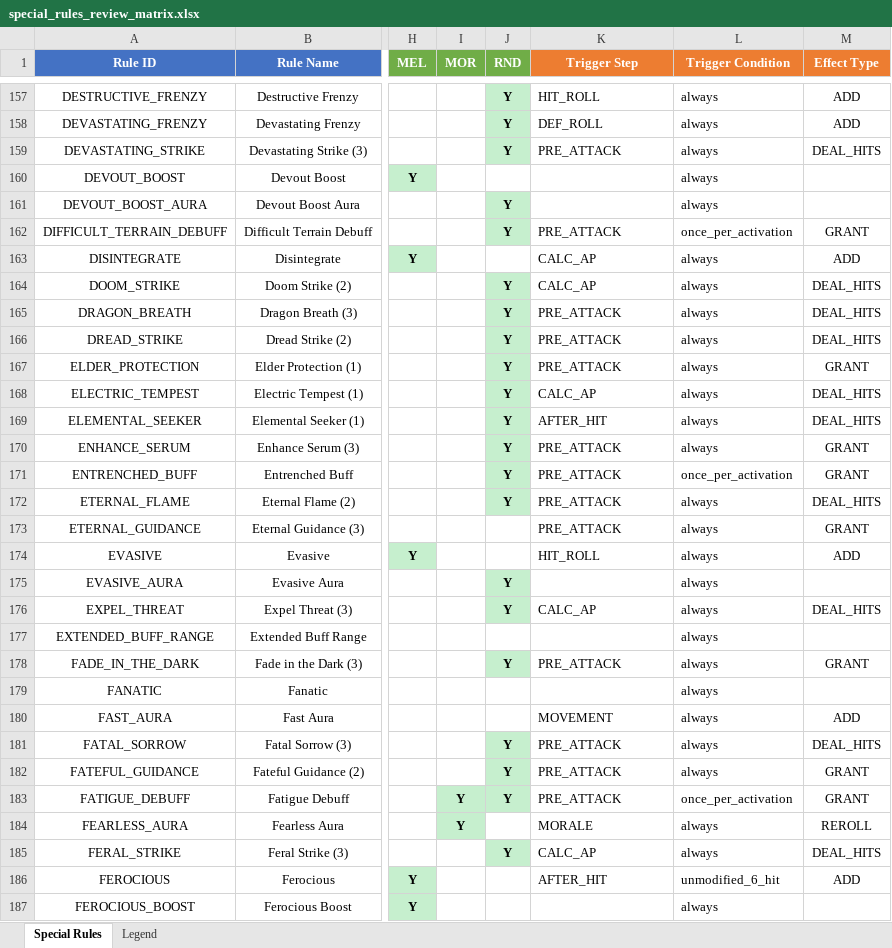
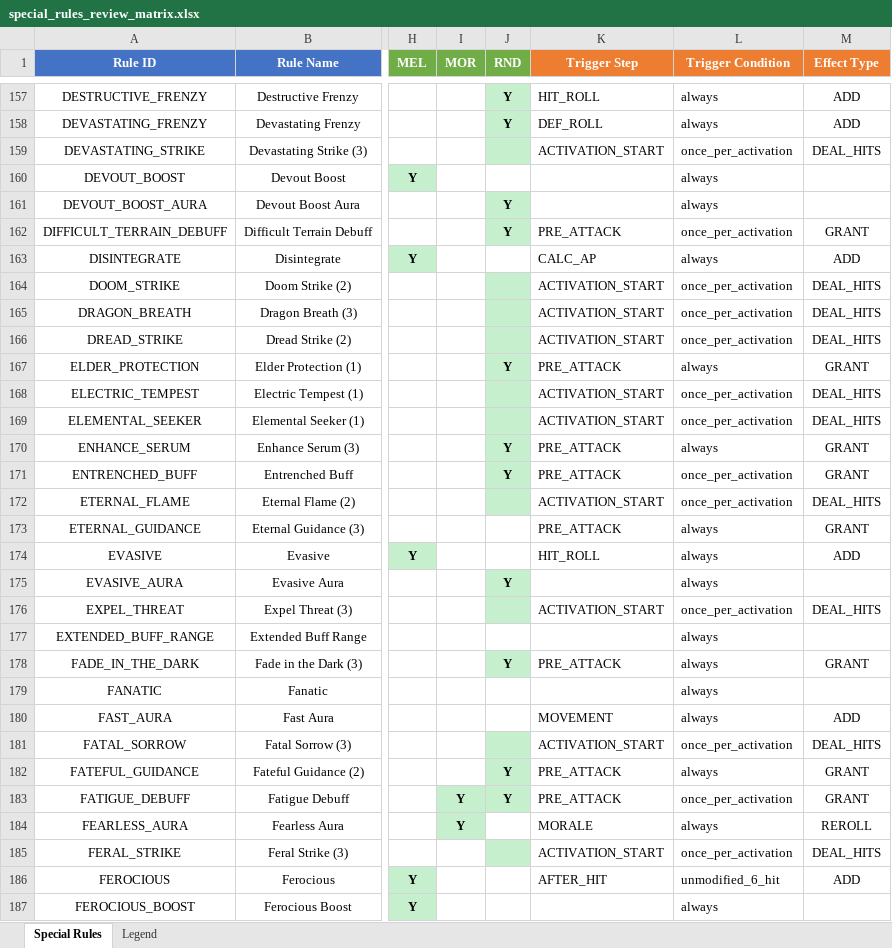
Before and after one commit to Dewerwork/Science-Battle-Simulator, an Excel workbook: docs/special_rules_review_matrix.xlsx, sheet Special Rules, drawn as a sheet; only a part is shown, gaps mark what is left out; values as stored, in another font and other column widths than the file's, no borders; the diff covers the shown part only; the diff names each change by its address in the sheet, - before the commit and + after, or states it on an @@ line.

```diff
--- a/docs/special_rules_review_matrix.xlsx (sheet Special Rules)
+++ b/docs/special_rules_review_matrix.xlsx (sheet Special Rules)
-J159 (RND): Y
+J159 (RND): (empty)
-K159 (Trigger Step): PRE_ATTACK
+K159 (Trigger Step): ACTIVATION_START
-L159 (Trigger Condition): always
+L159 (Trigger Condition): once_per_activation
-J164:J166 (RND): Y
+J164:J166 (RND): (empty)
-K164 (Trigger Step): CALC_AP
+K164 (Trigger Step): ACTIVATION_START
-L164:L166 (Trigger Condition): always
+L164:L166 (Trigger Condition): once_per_activation
-K165:K166 (Trigger Step): PRE_ATTACK
+K165:K166 (Trigger Step): ACTIVATION_START
-J168:J169 (RND): Y
+J168:J169 (RND): (empty)
-K168 (Trigger Step): CALC_AP
+K168 (Trigger Step): ACTIVATION_START
-L168:L169 (Trigger Condition): always
+L168:L169 (Trigger Condition): once_per_activation
-K169 (Trigger Step): AFTER_HIT
+K169 (Trigger Step): ACTIVATION_START
-J172 (RND): Y
+J172 (RND): (empty)
-K172 (Trigger Step): PRE_ATTACK
+K172 (Trigger Step): ACTIVATION_START
-L172 (Trigger Condition): always
+L172 (Trigger Condition): once_per_activation
-J176 (RND): Y
+J176 (RND): (empty)
-K176 (Trigger Step): CALC_AP
+K176 (Trigger Step): ACTIVATION_START
-L176 (Trigger Condition): always
+L176 (Trigger Condition): once_per_activation
-J181 (RND): Y
+J181 (RND): (empty)
-K181 (Trigger Step): PRE_ATTACK
+K181 (Trigger Step): ACTIVATION_START
-L181 (Trigger Condition): always
+L181 (Trigger Condition): once_per_activation
-J185 (RND): Y
+J185 (RND): (empty)
-K185 (Trigger Step): CALC_AP
+K185 (Trigger Step): ACTIVATION_START
-L185 (Trigger Condition): always
+L185 (Trigger Condition): once_per_activation
```
Also changed, not shown: 269 edited cells elsewhere in this sheet.
